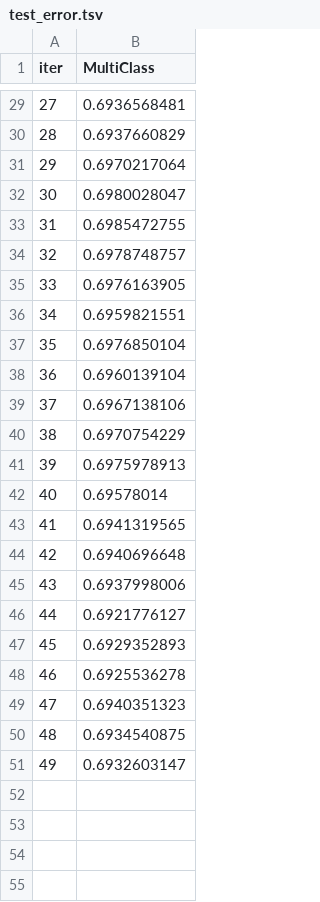
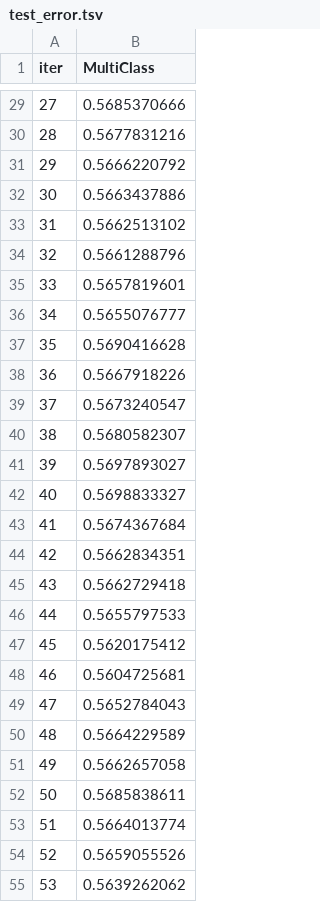
Before and after one commit to neuromodulation/py_neuromodulation, a TSV file: classification/catboost_info/test_error.tsv, drawn as a sheet; only a part is shown, gaps mark what is left out; the diff covers the shown part only.

```diff
--- a/classification/catboost_info/test_error.tsv
+++ b/classification/catboost_info/test_error.tsv
@@ -29,23 +29,27 @@ iter	MultiClass
-27	0.6936568481
-28	0.6937660829
-29	0.6970217064
-30	0.6980028047
-31	0.6985472755
-32	0.6978748757
-33	0.6976163905
-34	0.6959821551
-35	0.6976850104
-36	0.6960139104
-37	0.6967138106
-38	0.6970754229
-39	0.6975978913
-40	0.69578014
-41	0.6941319565
-42	0.6940696648
-43	0.6937998006
-44	0.6921776127
-45	0.6929352893
-46	0.6925536278
-47	0.6940351323
-48	0.6934540875
-49	0.6932603147
+27	0.5685370666
+28	0.5677831216
+29	0.5666220792
+30	0.5663437886
+31	0.5662513102
+32	0.5661288796
+33	0.5657819601
+34	0.5655076777
+35	0.5690416628
+36	0.5667918226
+37	0.5673240547
+38	0.5680582307
+39	0.5697893027
+40	0.5698833327
+41	0.5674367684
+42	0.5662834351
+43	0.5662729418
+44	0.5655797533
+45	0.5620175412
+46	0.5604725681
+47	0.5652784043
+48	0.5664229589
+49	0.5662657058
+50	0.5685838611
+51	0.5664013774
+52	0.5659055526
+53	0.5639262062
```
Also changed, not shown: 35 added rows and 27 edited cells elsewhere in this file, 8 other files.
